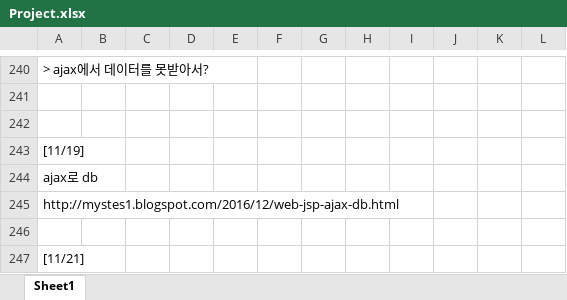
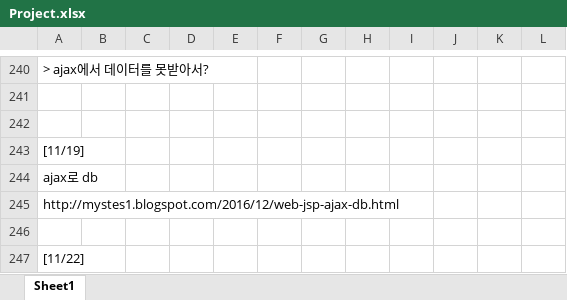
Before and after one commit to Heesun-Yoon/Schedule-management-Project, an Excel workbook: 00_기타/Project.xlsx, sheet Sheet1, drawn as a sheet; only a part is shown, gaps mark what is left out; values as stored, in another font and other column widths than the file's, no borders; charts and pictures not drawn; the diff names each change by its address in the sheet, - before the commit and + after, or states it on an @@ line.

Commit message:
Toy_Project_ver 4.58

```diff
--- a/00_기타/Project.xlsx (sheet Sheet1)
+++ b/00_기타/Project.xlsx (sheet Sheet1)
-A247: [11/21]
+A247: [11/22]
```
